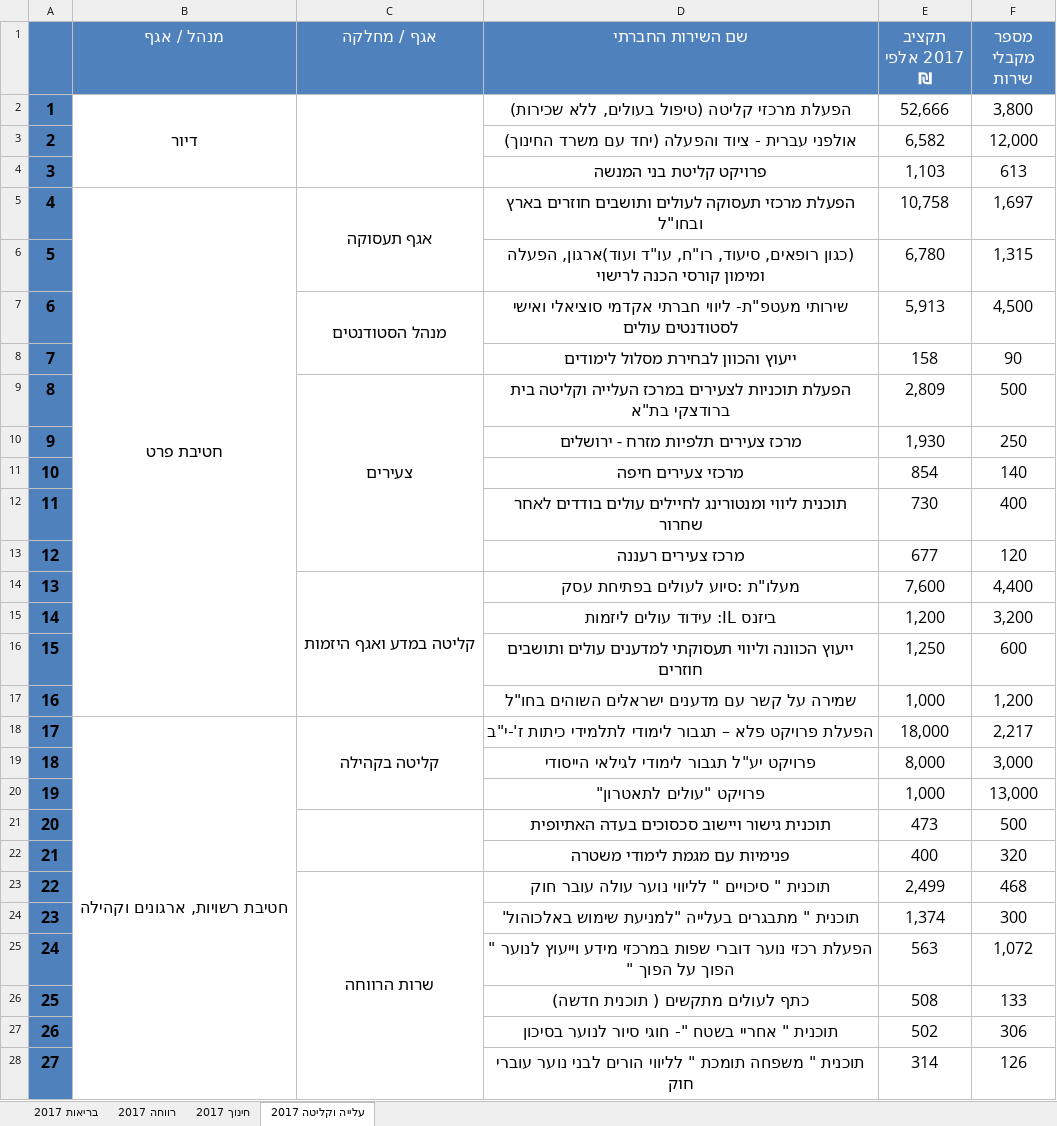
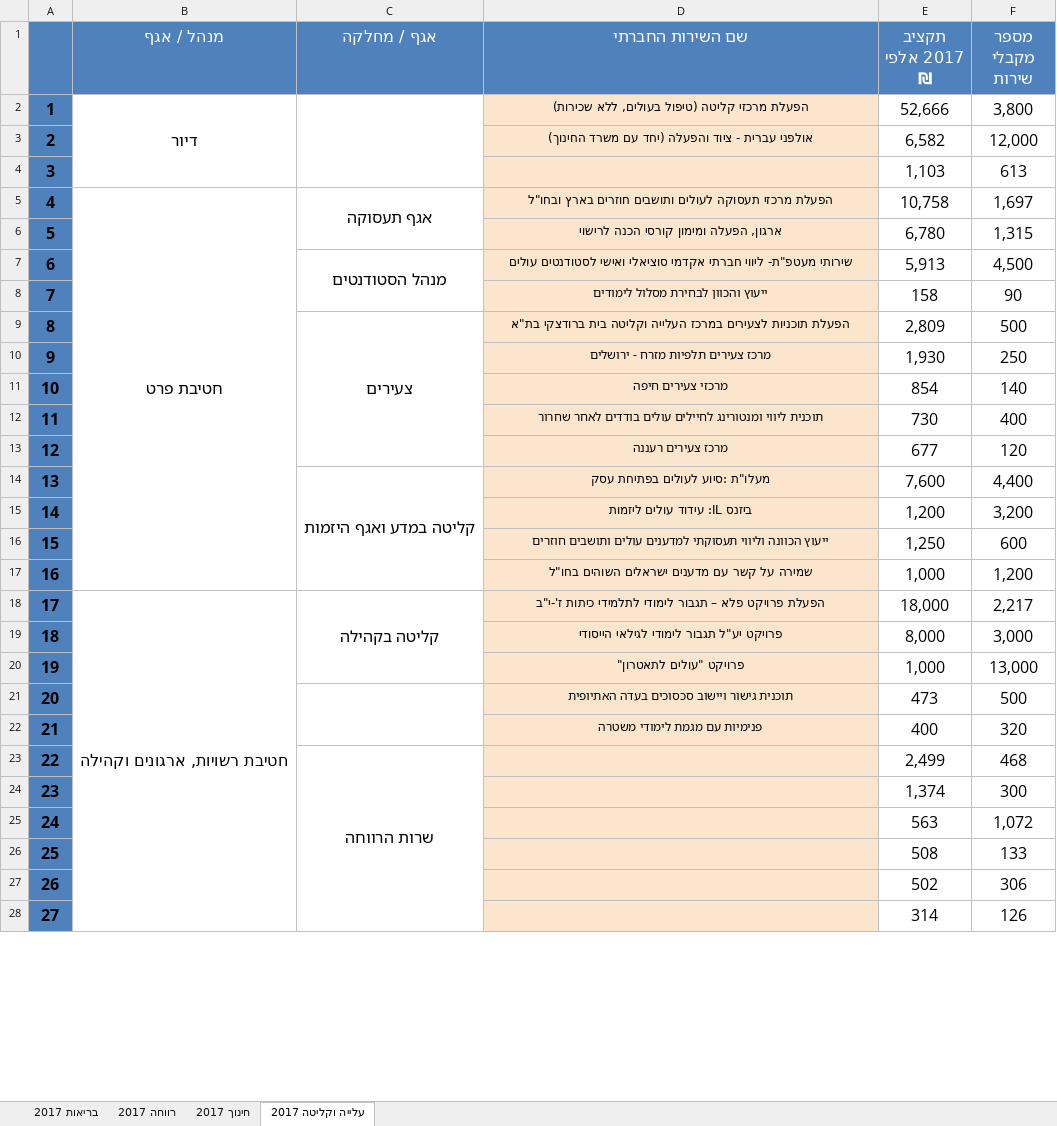
Before and after one commit to OpenBudget/budgetkey-data-pipelines, an Excel workbook: datapackage_pipelines_budgetkey/pipelines/activities/social_services/ספר שירותים חברתיים 2017 לעיצוב.xlsx, sheet עלייה וקליטה 2017, drawn as a sheet; only a part is shown; values as stored, in another font and other column widths than the file's, no borders; charts and pictures not drawn; the diff covers the shown part only; the diff names each change by its address in the sheet, - before the commit and + after, or states it on an @@ line.

```diff
--- a/datapackage_pipelines_budgetkey/pipelines/activities/social_services/ספר שירותים חברתיים 2017 לעיצוב.xlsx (sheet עלייה וקליטה 2017)
+++ b/datapackage_pipelines_budgetkey/pipelines/activities/social_services/ספר שירותים חברתיים 2017 לעיצוב.xlsx (sheet עלייה וקליטה 2017)
-D2:D28 fill: none
+D2:D28 fill: #FCE5CD
@@ D2:D3 text size: smaller @@
-D4 (שם השירות החברתי): פרויקט קליטת בני המנשה
+D4 (שם השירות החברתי): (empty)
@@ D5:D22 text size: smaller @@
-D6 (שם השירות החברתי): (כגון רופאים, סיעוד, רו"ח, עו"ד ועוד)ארגון, הפעלה ומימון…
+D6 (שם השירות החברתי): ארגון, הפעלה ומימון…
-D23 (שם השירות החברתי): תוכנית " סיכויים " לליווי נוער עולה עובר חוק
+D23 (שם השירות החברתי): (empty)
-D24 (שם השירות החברתי): תוכנית " מתבגרים בעלייה "למניעת שימוש באלכוהול'
+D24 (שם השירות החברתי): (empty)
-D25 (שם השירות החברתי): הפעלת רכזי נוער דוברי שפות במרכזי מידע וייעוץ לנוער " הפוך על הפוך "
+D25 (שם השירות החברתי): (empty)
-D26 (שם השירות החברתי): כתף לעולים מתקשים ( תוכנית חדשה)
+D26 (שם השירות החברתי): (empty)
-D27 (שם השירות החברתי): תוכנית " אחריי בשטח "- חוגי סיור לנוער בסיכון
+D27 (שם השירות החברתי): (empty)
-D28 (שם השירות החברתי): תוכנית " משפחה תומכת " לליווי הורים לבני נוער עוברי חוק
+D28 (שם השירות החברתי): (empty)
```
Also changed, not shown: 2 edited cells and cell formats elsewhere in this sheet, sheet בריאות 2017, sheet חינוך 2017, sheet רווחה 2017, charts or pictures, datapackage_pipelines_budgetkey/pipelines/activities/social_services/מיפוי שירותים חברתיים חינוך 2016.xlsx, datapackage_pipelines_budgetkey/pipelines/activities/social_services/מיפוי שירותים חברתיים קליטה 2016.xlsx, 4 other files.
